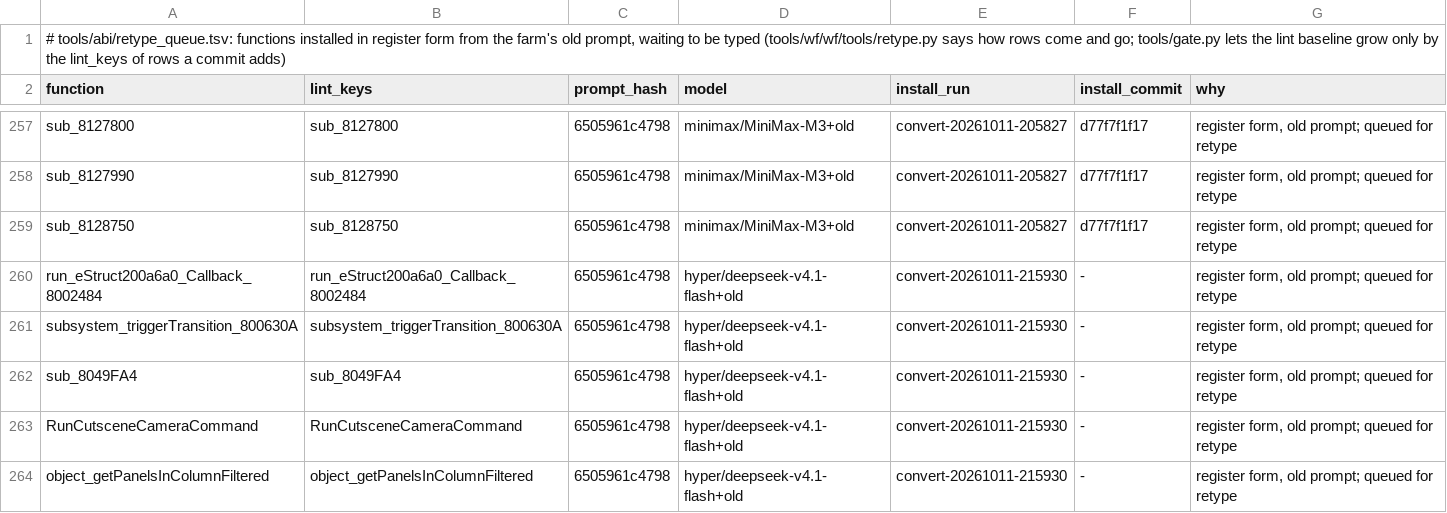
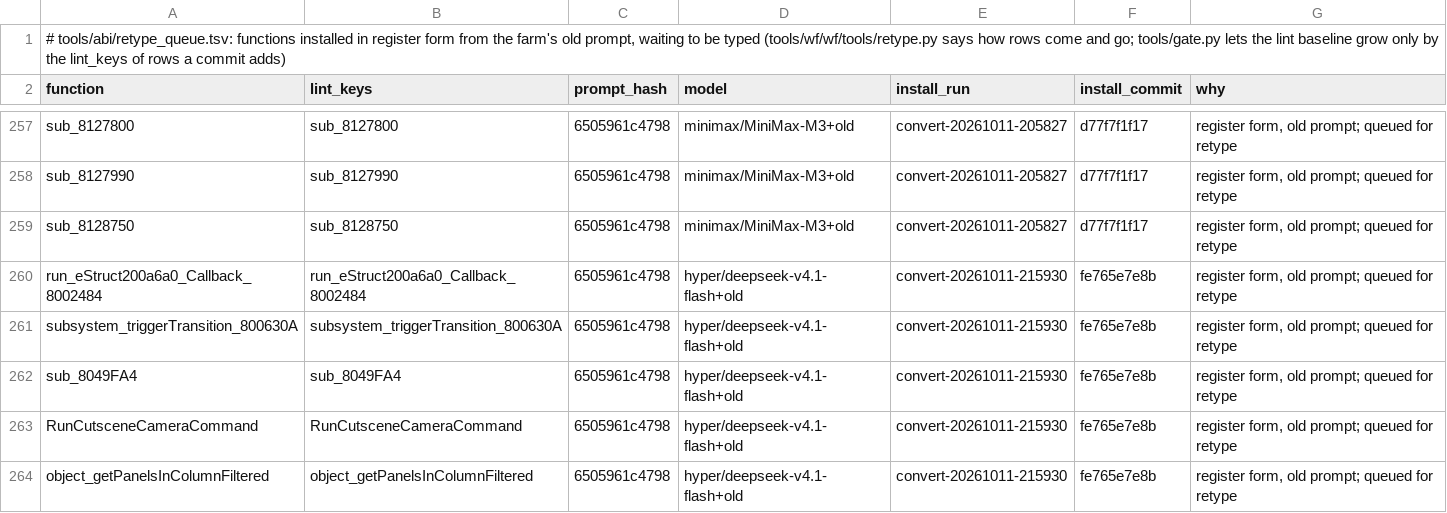
Before and after one commit to alex-berliner/bn6f-recomp, a TSV file: tools/abi/retype_queue.tsv, drawn as a sheet; only a part is shown, gaps mark what is left out.

```diff
--- a/tools/abi/retype_queue.tsv
+++ b/tools/abi/retype_queue.tsv
@@ -259,6 +259,6 @@ sub_8127990	sub_8127990	6505961c4798	minimax/MiniMax-M3+old	convert-20261011-205
 sub_8128750	sub_8128750	6505961c4798	minimax/MiniMax-M3+old	convert-20261011-205827	d77f7f1f17	register form, old prompt; queued for retype
-run_eStruct200a6a0_Callback_8002484	run_eStruct200a6a0_Callback_8002484	6505961c4798	hyper/deepseek-v4.1-flash+old	convert-20261011-215930	-	register form, old prompt; queued for retype
-subsystem_triggerTransition_800630A	subsystem_triggerTransition_800630A	6505961c4798	hyper/deepseek-v4.1-flash+old	convert-20261011-215930	-	register form, old prompt; queued for retype
-sub_8049FA4	sub_8049FA4	6505961c4798	hyper/deepseek-v4.1-flash+old	convert-20261011-215930	-	register form, old prompt; queued for retype
-RunCutsceneCameraCommand	RunCutsceneCameraCommand	6505961c4798	hyper/deepseek-v4.1-flash+old	convert-20261011-215930	-	register form, old prompt; queued for retype
-object_getPanelsInColumnFiltered	object_getPanelsInColumnFiltered	6505961c4798	hyper/deepseek-v4.1-flash+old	convert-20261011-215930	-	register form, old prompt; queued for retype
+run_eStruct200a6a0_Callback_8002484	run_eStruct200a6a0_Callback_8002484	6505961c4798	hyper/deepseek-v4.1-flash+old	convert-20261011-215930	fe765e7e8b	register form, old prompt; queued for retype
+subsystem_triggerTransition_800630A	subsystem_triggerTransition_800630A	6505961c4798	hyper/deepseek-v4.1-flash+old	convert-20261011-215930	fe765e7e8b	register form, old prompt; queued for retype
+sub_8049FA4	sub_8049FA4	6505961c4798	hyper/deepseek-v4.1-flash+old	convert-20261011-215930	fe765e7e8b	register form, old prompt; queued for retype
+RunCutsceneCameraCommand	RunCutsceneCameraCommand	6505961c4798	hyper/deepseek-v4.1-flash+old	convert-20261011-215930	fe765e7e8b	register form, old prompt; queued for retype
+object_getPanelsInColumnFiltered	object_getPanelsInColumnFiltered	6505961c4798	hyper/deepseek-v4.1-flash+old	convert-20261011-215930	fe765e7e8b	register form, old prompt; queued for retype
```
Also changed, not shown: 6 other files.
